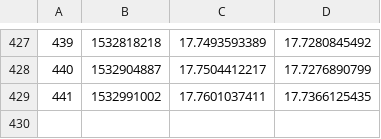
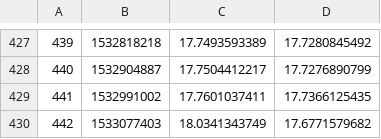
Before and after one commit to filhohao/Reports, a CSV file: OUT_PRECO_COTA.csv, drawn as a sheet; only a part is shown, gaps mark what is left out.

Commit message:
latest update

```diff
--- a/OUT_PRECO_COTA.csv
+++ b/OUT_PRECO_COTA.csv
@@ -429 +429,2 @@
 441,1532991002,17.7601037411,17.7366125435
+442,1533077403,18.0341343749,17.6771579682
```
